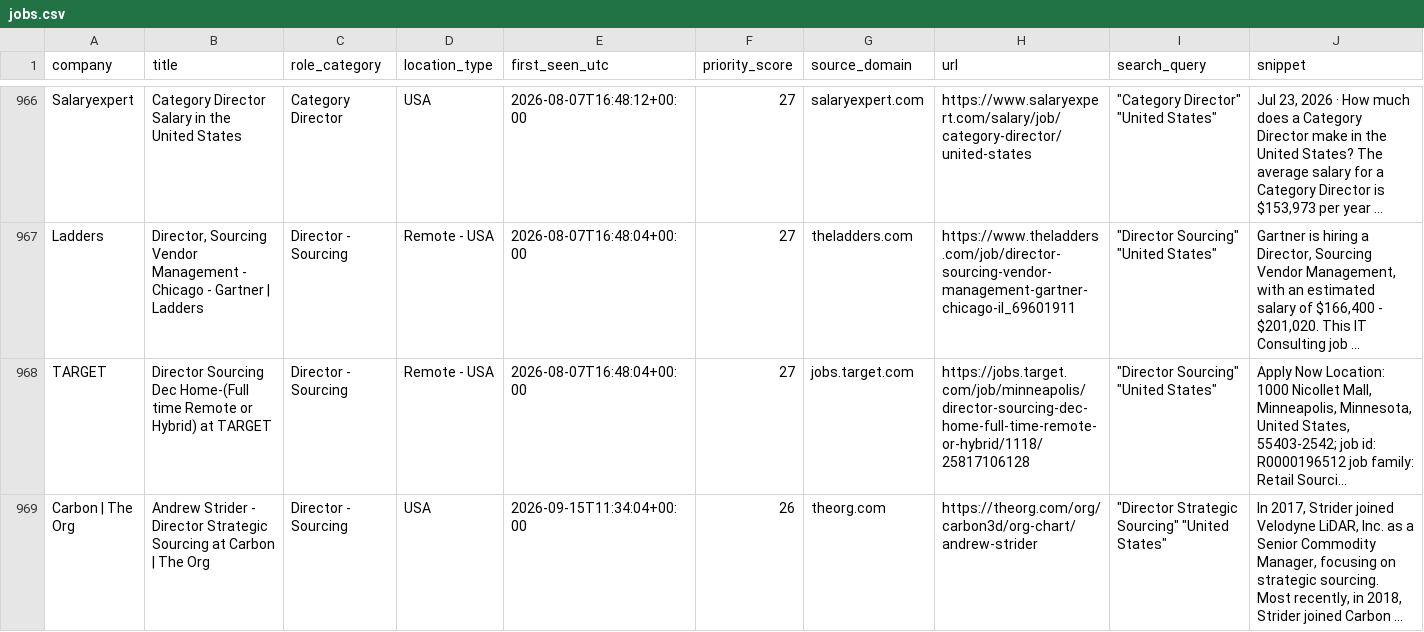
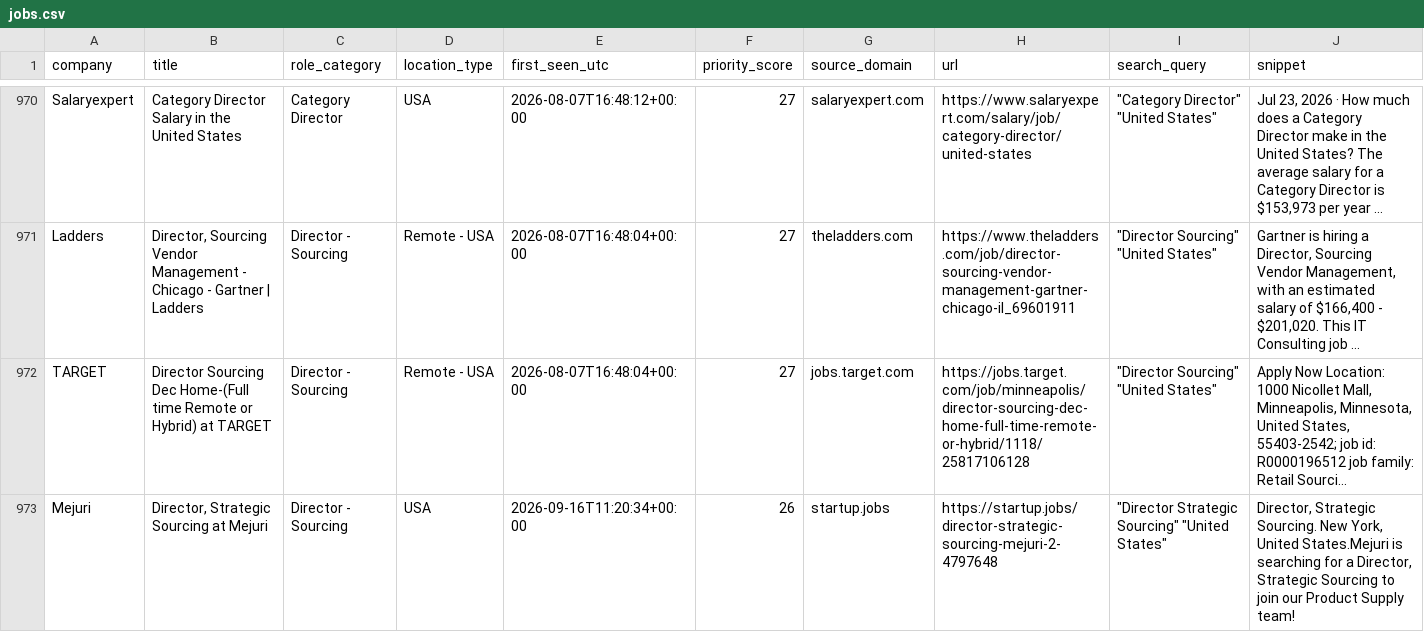
Before and after one commit to nycitydrew-collab/product-leadership-job-finder, a CSV file: jobs.csv, drawn as a sheet; only a part is shown, gaps mark what is left out; the shorter side is filled out with more unchanged rows; long unchanged cells end in …; the diff covers the shown part only; the diff names each change by its address in the sheet, - before the commit and + after, or states it on an @@ line.

```diff
--- a/jobs.csv
+++ b/jobs.csv
+row 973: Mejuri | Director, Strategic Sourcing at Mejuri | Director - Sourcing | USA | 2026-09-16T11:20:34+00:00 | 26 | startup.jobs | https://startup.jobs/director-strategic-sourcing-mejuri-2-4797648 | "Director Strategic Sourcing" "United States" | Director, Strategic Sourcing. New York, United States.Mejuri is searching for a Director, Strategic Sourcing to join our Product Supply team!
```
Also changed, not shown: 6 added rows elsewhere in this file.
